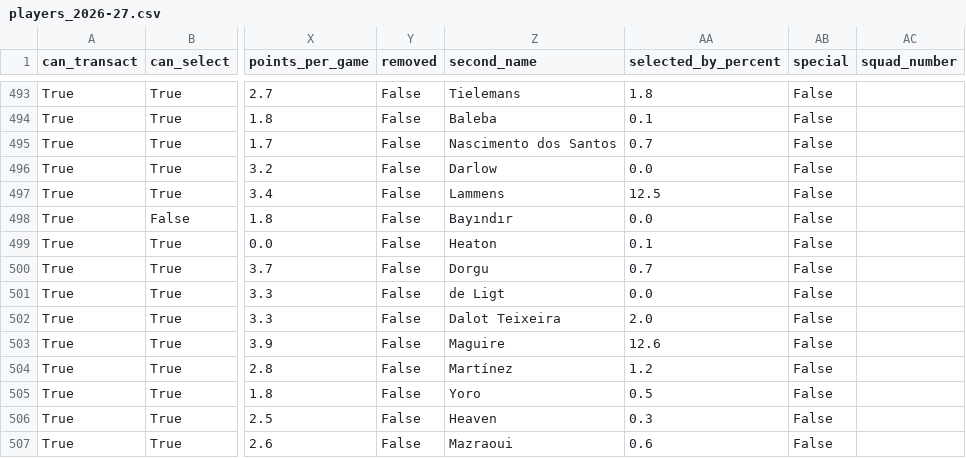
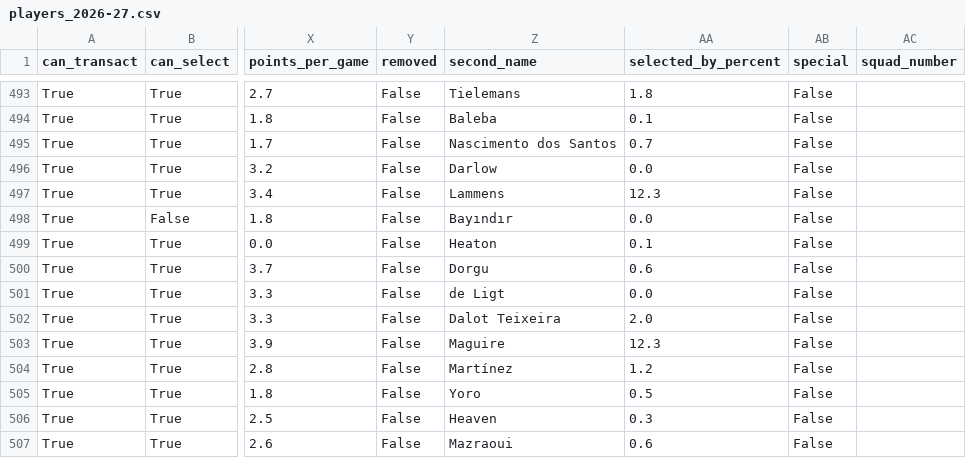
Before and after one commit to villajono/fpl-2026-27, a CSV file: data/raw/players_2026-27.csv, drawn as a sheet; only a part is shown, gaps mark what is left out; the diff covers the shown part only; the diff names each change by its address in the sheet, - before the commit and + after, or states it on an @@ line.

```diff
--- a/data/raw/players_2026-27.csv
+++ b/data/raw/players_2026-27.csv
-AA497 (selected_by_percent): 12.5
+AA497 (selected_by_percent): 12.3
-AA500 (selected_by_percent): 0.7
+AA500 (selected_by_percent): 0.6
-AA503 (selected_by_percent): 12.6
+AA503 (selected_by_percent): 12.3
```
Also changed, not shown: 115 edited cells elsewhere in this file, 3 other files.
